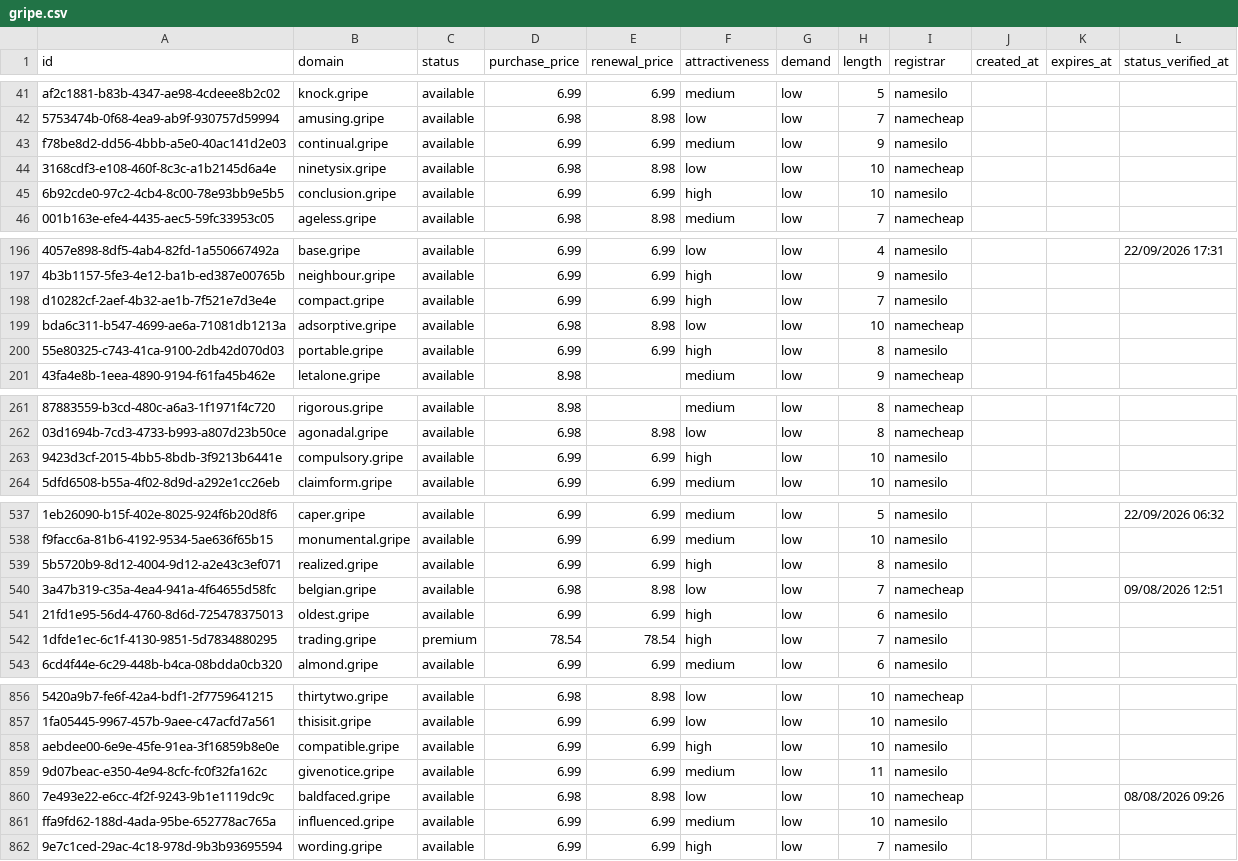
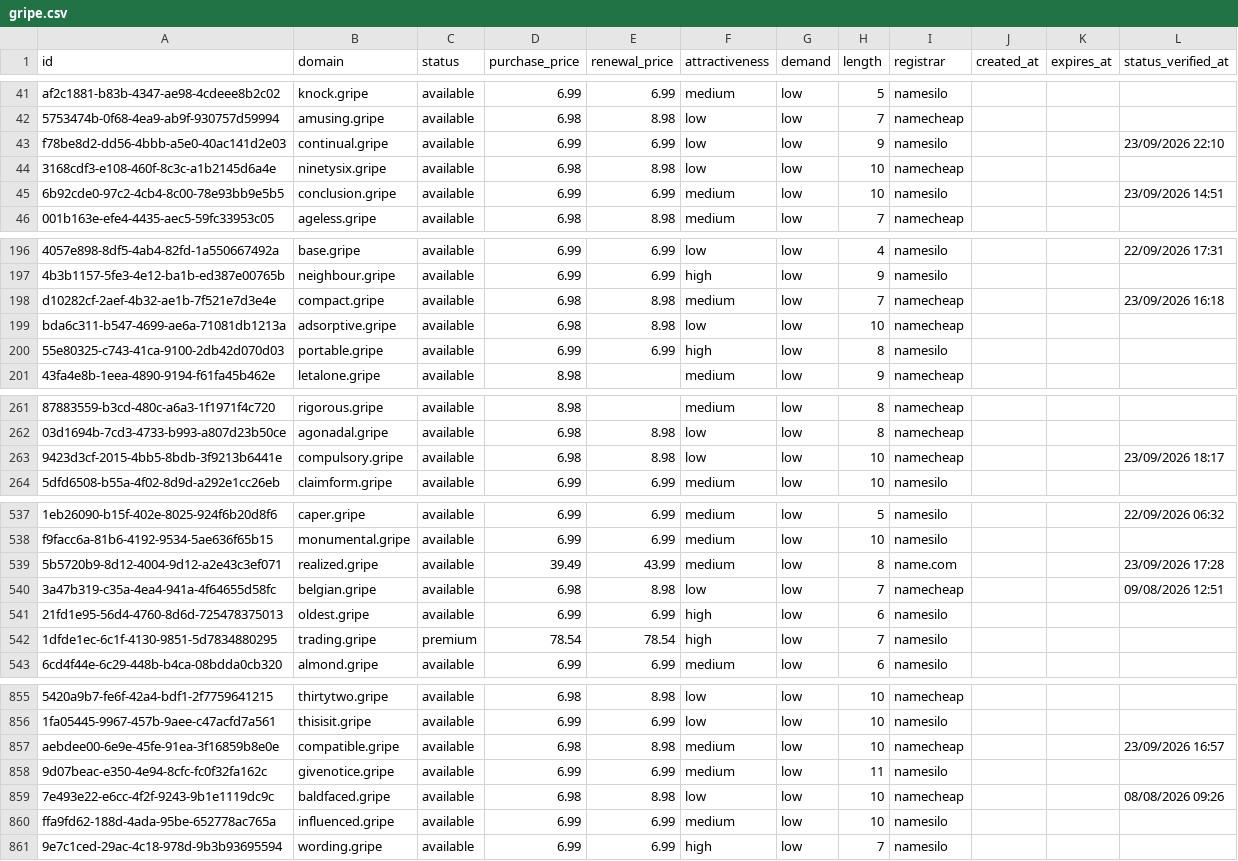
Before and after one commit to UniqueDomains/gripe-oneword-domains, a CSV file: gripe.csv, drawn as a sheet; only a part is shown, gaps mark what is left out; addresses are those after the commit; the diff covers the shown part only; the diff names each change by its address in the sheet, - before the commit and + after, or states it on an @@ line.

```diff
--- a/gripe.csv
+++ b/gripe.csv
-F43 (attractiveness): medium
+F43 (attractiveness): low
-L43 (status_verified_at): (empty)
+L43 (status_verified_at): 23/09/2026 22:10
-F45 (attractiveness): high
+F45 (attractiveness): medium
-L45 (status_verified_at): (empty)
+L45 (status_verified_at): 23/09/2026 14:51
-D198 (purchase_price): 6.99
+D198 (purchase_price): 6.98
-E198 (renewal_price): 6.99
+E198 (renewal_price): 8.98
-F198 (attractiveness): high
+F198 (attractiveness): medium
-I198 (registrar): namesilo
+I198 (registrar): namecheap
-L198 (status_verified_at): (empty)
+L198 (status_verified_at): 23/09/2026 16:18
-D263 (purchase_price): 6.99
+D263 (purchase_price): 6.98
-E263 (renewal_price): 6.99
+E263 (renewal_price): 8.98
-F263 (attractiveness): high
+F263 (attractiveness): low
-I263 (registrar): namesilo
+I263 (registrar): namecheap
-L263 (status_verified_at): (empty)
+L263 (status_verified_at): 23/09/2026 18:17
-D539 (purchase_price): 6.99
+D539 (purchase_price): 39.49
-E539 (renewal_price): 6.99
+E539 (renewal_price): 43.99
-F539 (attractiveness): high
+F539 (attractiveness): medium
-I539 (registrar): namesilo
+I539 (registrar): name.com
-L539 (status_verified_at): (empty)
+L539 (status_verified_at): 23/09/2026 17:28
-D857 (purchase_price): 6.99
+D857 (purchase_price): 6.98
-E857 (renewal_price): 6.99
+E857 (renewal_price): 8.98
-F857 (attractiveness): high
+F857 (attractiveness): medium
-I857 (registrar): namesilo
+I857 (registrar): namecheap
-L857 (status_verified_at): (empty)
+L857 (status_verified_at): 23/09/2026 16:57
```
Also changed, not shown: 3 added rows, 3 removed rows and 59 edited cells elsewhere in this file, 4 other files.
